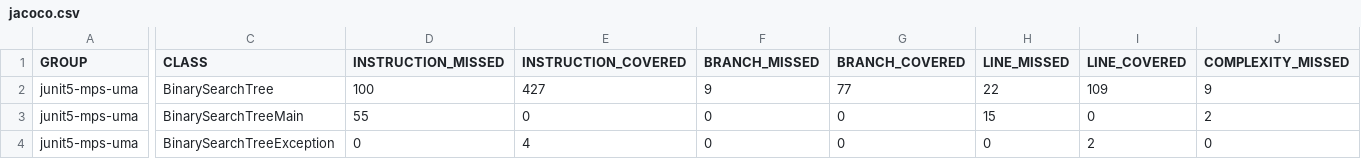
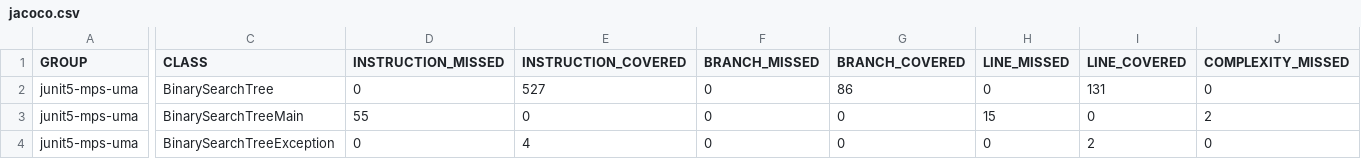
Before and after one commit to GuilleSanzNieto/Practica2Mantenimiento, a CSV file: target/site/jacoco/jacoco.csv, drawn as a sheet; only a part is shown, gaps mark what is left out; the diff covers the shown part only; the diff names each change by its address in the sheet, - before the commit and + after, or states it on an @@ line.

```diff
--- a/target/site/jacoco/jacoco.csv
+++ b/target/site/jacoco/jacoco.csv
-D2 (INSTRUCTION_MISSED): 100
+D2 (INSTRUCTION_MISSED): 0
-E2 (INSTRUCTION_COVERED): 427
+E2 (INSTRUCTION_COVERED): 527
-F2 (BRANCH_MISSED): 9
+F2 (BRANCH_MISSED): 0
-G2 (BRANCH_COVERED): 77
+G2 (BRANCH_COVERED): 86
-H2 (LINE_MISSED): 22
+H2 (LINE_MISSED): 0
-I2 (LINE_COVERED): 109
+I2 (LINE_COVERED): 131
-J2 (COMPLEXITY_MISSED): 9
+J2 (COMPLEXITY_MISSED): 0
```
Also changed, not shown: 3 edited cells elsewhere in this file, 53 other files.
